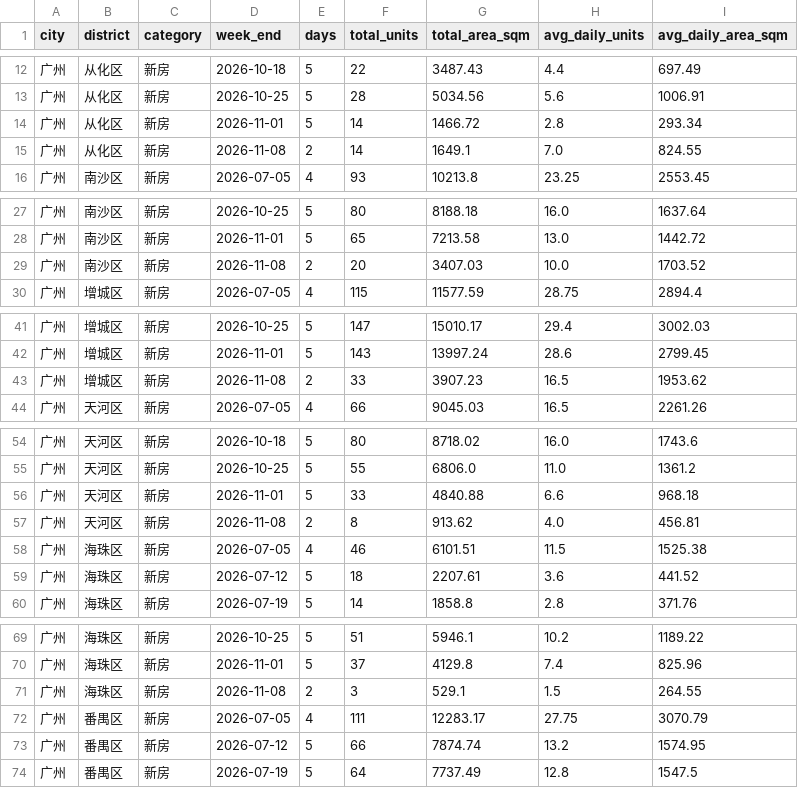
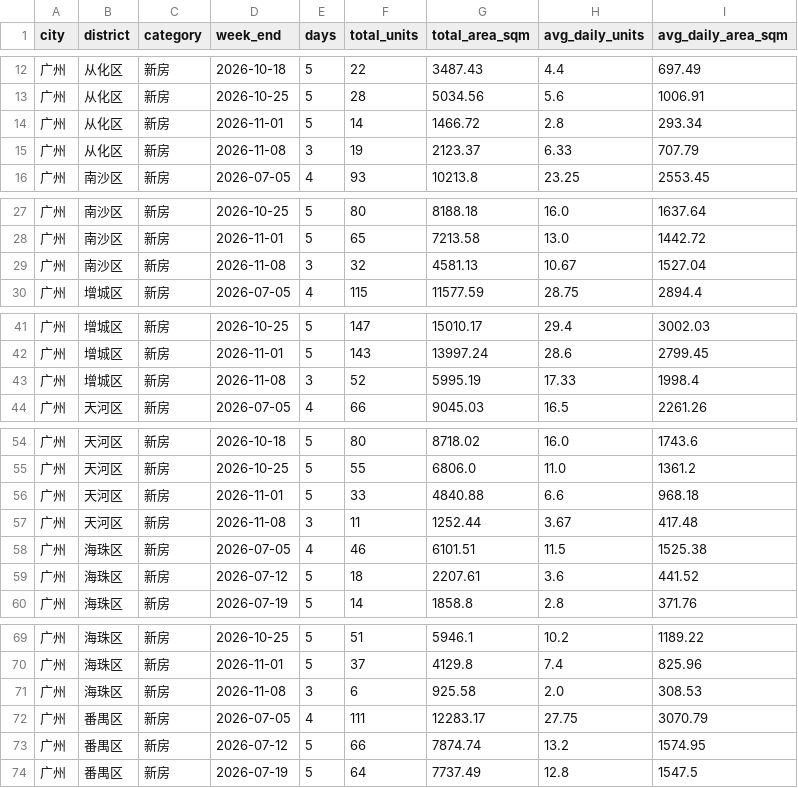
Before and after one commit to xuefeng0324/realty, a CSV file: realty_app/static/seed/wangqian_district_weekly.csv, drawn as a sheet; only a part is shown, gaps mark what is left out; the diff covers the shown part only.

```diff
--- a/realty_app/static/seed/wangqian_district_weekly.csv
+++ b/realty_app/static/seed/wangqian_district_weekly.csv
@@ -14,3 +14,3 @@ city,district,category,week_end,days,total_units,total_area_sqm,avg_daily_units,
 广州,从化区,新房,2026-11-01,5,14,1466.72,2.8,293.34
-广州,从化区,新房,2026-11-08,2,14,1649.1,7.0,824.55
+广州,从化区,新房,2026-11-08,3,19,2123.37,6.33,707.79
 广州,南沙区,新房,2026-07-05,4,93,10213.8,23.25,2553.45
@@ -28,3 +28,3 @@ city,district,category,week_end,days,total_units,total_area_sqm,avg_daily_units,
 广州,南沙区,新房,2026-11-01,5,65,7213.58,13.0,1442.72
-广州,南沙区,新房,2026-11-08,2,20,3407.03,10.0,1703.52
+广州,南沙区,新房,2026-11-08,3,32,4581.13,10.67,1527.04
 广州,增城区,新房,2026-07-05,4,115,11577.59,28.75,2894.4
@@ -42,3 +42,3 @@ city,district,category,week_end,days,total_units,total_area_sqm,avg_daily_units,
 广州,增城区,新房,2026-11-01,5,143,13997.24,28.6,2799.45
-广州,增城区,新房,2026-11-08,2,33,3907.23,16.5,1953.62
+广州,增城区,新房,2026-11-08,3,52,5995.19,17.33,1998.4
 广州,天河区,新房,2026-07-05,4,66,9045.03,16.5,2261.26
@@ -56,3 +56,3 @@ city,district,category,week_end,days,total_units,total_area_sqm,avg_daily_units,
 广州,天河区,新房,2026-11-01,5,33,4840.88,6.6,968.18
-广州,天河区,新房,2026-11-08,2,8,913.62,4.0,456.81
+广州,天河区,新房,2026-11-08,3,11,1252.44,3.67,417.48
 广州,海珠区,新房,2026-07-05,4,46,6101.51,11.5,1525.38
@@ -70,3 +70,3 @@ city,district,category,week_end,days,total_units,total_area_sqm,avg_daily_units,
 广州,海珠区,新房,2026-11-01,5,37,4129.8,7.4,825.96
-广州,海珠区,新房,2026-11-08,2,3,529.1,1.5,264.55
+广州,海珠区,新房,2026-11-08,3,6,925.58,2.0,308.53
 广州,番禺区,新房,2026-07-05,4,111,12283.17,27.75,3070.79
```
Also changed, not shown: 30 edited cells elsewhere in this file, realty_app/static/daily_wangqian.csv, realty_app/static/gz_new_house_inventory.csv, 1 other file.
